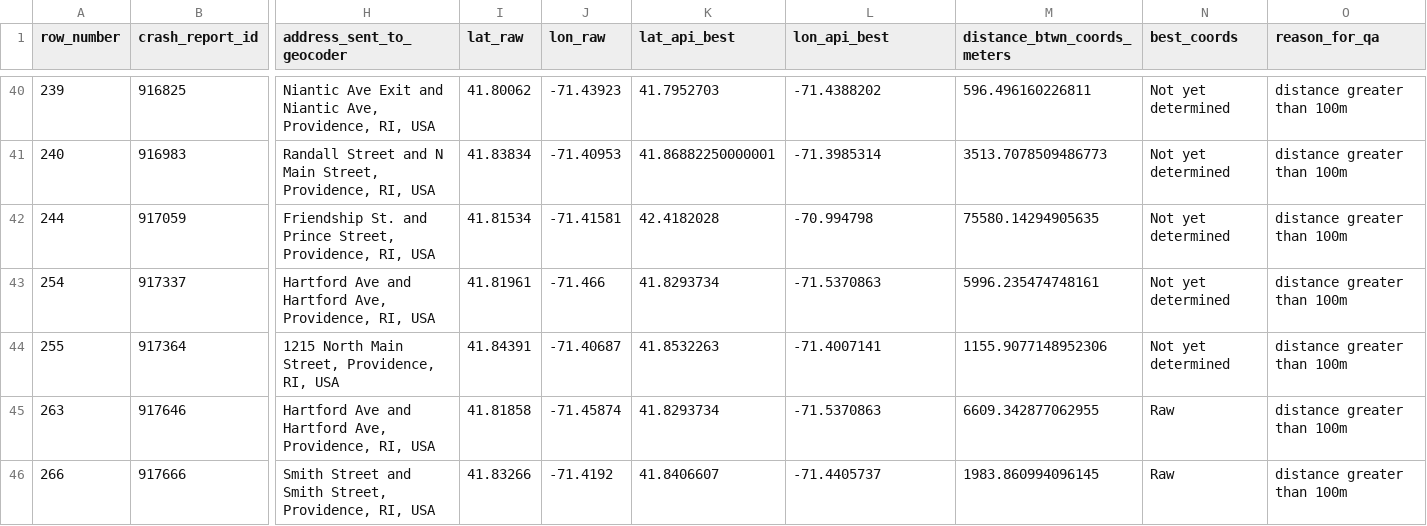
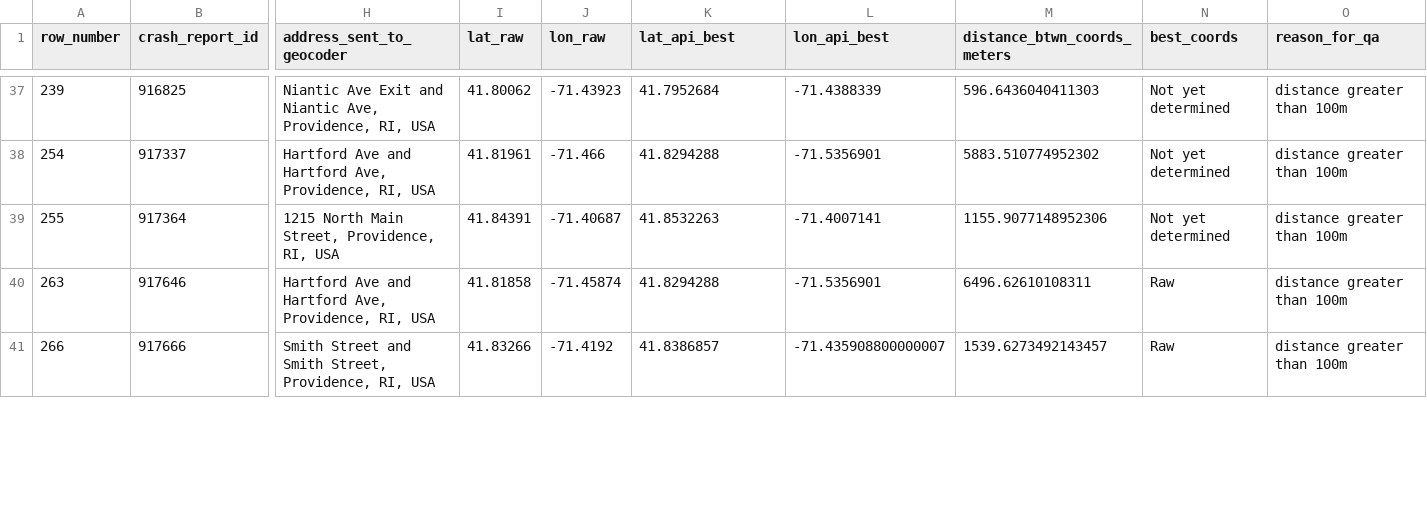
Before and after one commit to dwietsma/pvd-crashes, a TSV file: proc/records-to-qa/records-to-qa-2024-01-01-to-2024-12-31.tsv, drawn as a sheet; only a part is shown, gaps mark what is left out; removed rows and columns are numbered as before the commit, all else as after; rows hold the shown columns only; the diff covers the shown part only; the diff names each change by its address in the sheet, - before the commit and + after, or states it on an @@ line.

```diff
--- a/proc/records-to-qa/records-to-qa-2024-01-01-to-2024-12-31.tsv
+++ b/proc/records-to-qa/records-to-qa-2024-01-01-to-2024-12-31.tsv
-K37 (lat_api_best): 41.7952703
+K37 (lat_api_best): 41.7952684
-L37 (lon_api_best): -71.4388202
+L37 (lon_api_best): -71.4388339
-M37 (distance_btwn_coords_meters): 596.496160226811
+M37 (distance_btwn_coords_meters): 596.6436040411303
-row 41: 240 | 916983 | Randall Street and N Main Street, Providence, RI, USA | 41.83834 | -71.40953 | 41.86882250000001 | -71.3985314 | 3513.7078509486773 | Not yet determined | distance greater than 100m
-row 42: 244 | 917059 | Friendship St. and Prince Street, Providence, RI, USA | 41.81534 | -71.41581 | 42.4182028 | -70.994798 | 75580.14294905635 | Not yet determined | distance greater than 100m
-K38 (lat_api_best): 41.8293734
+K38 (lat_api_best): 41.8294288
-L38 (lon_api_best): -71.5370863
+L38 (lon_api_best): -71.5356901
-M38 (distance_btwn_coords_meters): 5996.235474748161
+M38 (distance_btwn_coords_meters): 5883.510774952302
-K40 (lat_api_best): 41.8293734
+K40 (lat_api_best): 41.8294288
-L40 (lon_api_best): -71.5370863
+L40 (lon_api_best): -71.5356901
-M40 (distance_btwn_coords_meters): 6609.342877062955
+M40 (distance_btwn_coords_meters): 6496.62610108311
-K41 (lat_api_best): 41.8406607
+K41 (lat_api_best): 41.8386857
-L41 (lon_api_best): -71.4405737
+L41 (lon_api_best): -71.435908800000007
-M41 (distance_btwn_coords_meters): 1983.860994096145
+M41 (distance_btwn_coords_meters): 1539.6273492143457
```
Also changed, not shown: 3 removed rows and 80 edited cells elsewhere in this file, proc/addresses-with-gmaps-coordinates-2024-01-01-to-2024-12-31.tsv, proc/addresses-with-gmaps-coordinates-2025-01-01-to-2025-12-31.tsv, 25 other files.
